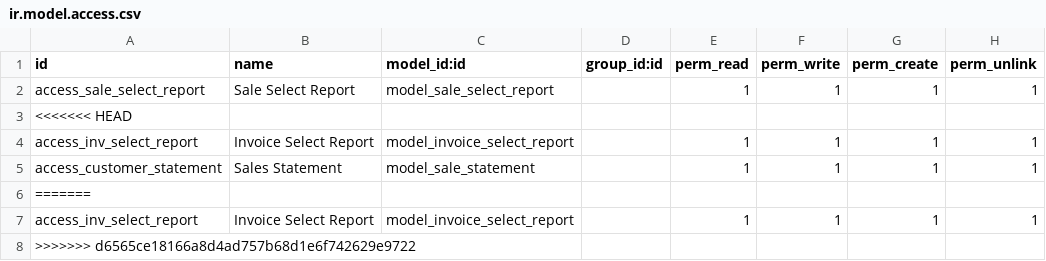
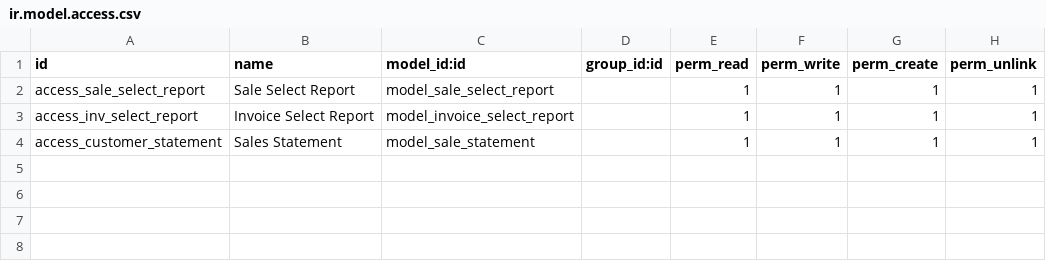
Before and after one commit to h3llopy/silver_star, a CSV file: one_nagm_sale_reports/security/ir.model.access.csv, drawn as a sheet.

```diff
--- a/one_nagm_sale_reports/security/ir.model.access.csv
+++ b/one_nagm_sale_reports/security/ir.model.access.csv
@@ -2,7 +2,3 @@ id,name,model_id:id,group_id:id,perm_read,perm_write,perm_create,perm_unlink
 access_sale_select_report,Sale Select Report,model_sale_select_report,,1,1,1,1
-<<<<<<< HEAD
 access_inv_select_report,Invoice Select Report,model_invoice_select_report,,1,1,1,1
 access_customer_statement,Sales Statement,model_sale_statement,,1,1,1,1
-=======
-access_inv_select_report,Invoice Select Report,model_invoice_select_report,,1,1,1,1
->>>>>>> d6565ce18166a8d4ad757b68d1e6f742629e9722
```
Also changed, not shown: 13 other files.
